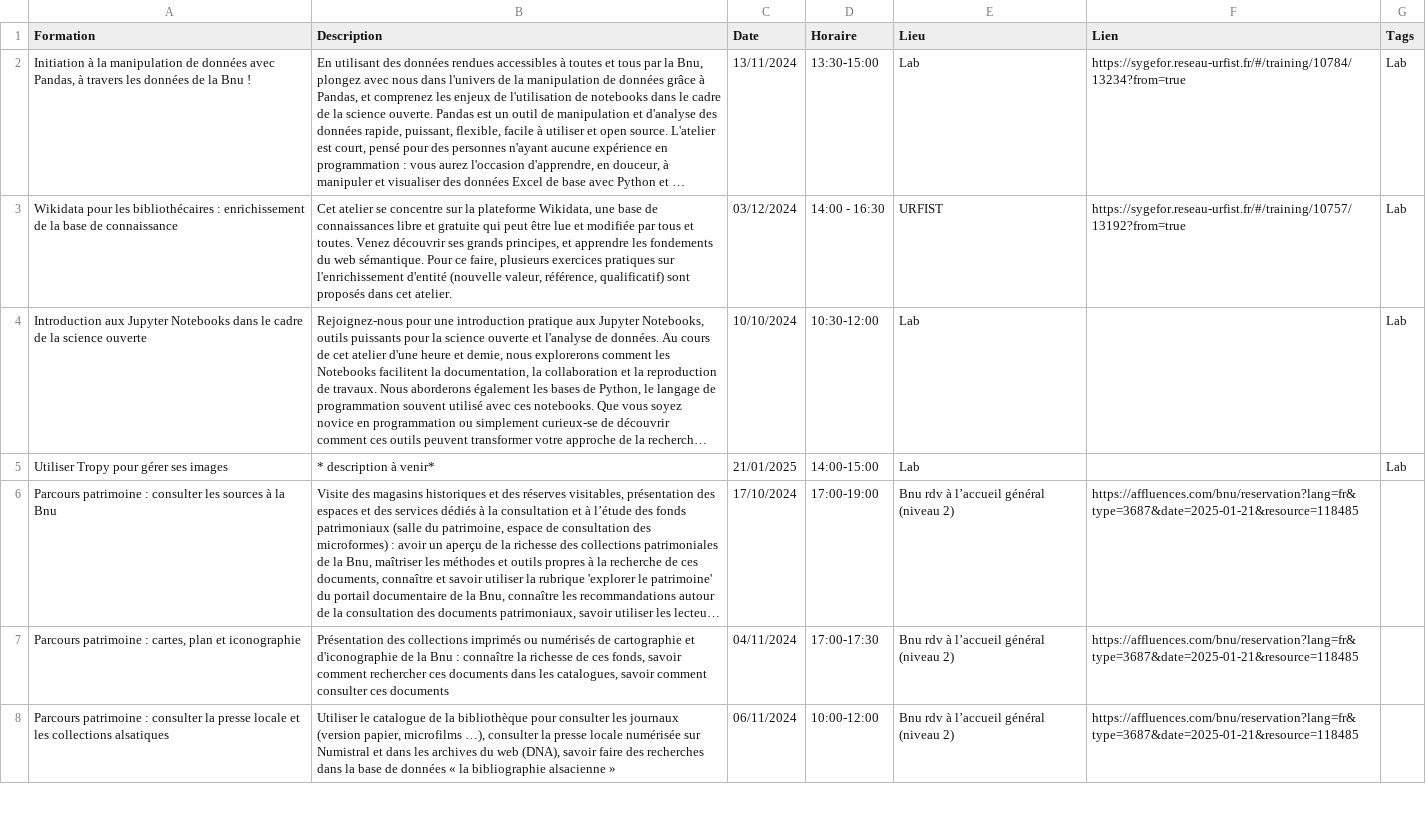
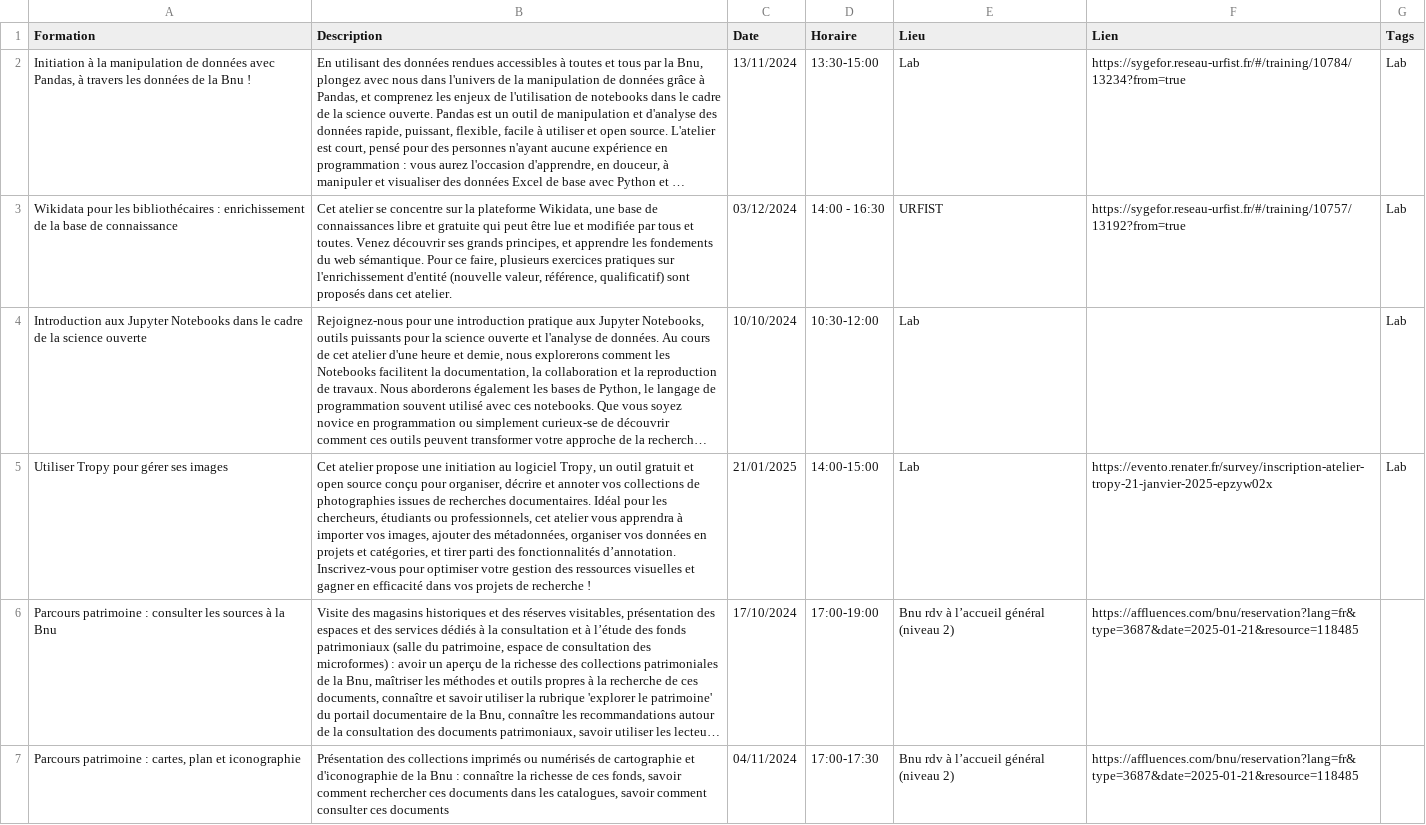
Before and after one commit to lab-bnu/calendrier-formations-bnu, a CSV file: data/CatalogueFormations(Calendrier).csv, drawn as a sheet; only a part is shown; the shorter side is filled out with more unchanged rows; long unchanged cells end in …; the diff names each change by its address in the sheet, - before the commit and + after, or states it on an @@ line.

Commit message:
Update CatalogueFormations(Calendrier).csv

```diff
--- a/data/CatalogueFormations(Calendrier).csv
+++ b/data/CatalogueFormations(Calendrier).csv
-B5 (Description): * description à venir*
+B5 (Description): Cet atelier propose une initiation au logiciel Tropy, un outil gratuit et open source conçu pour organiser, décrire et annoter vos collections de photographies issues de recherches documentaires. Idéal pour les chercheurs, étudiants ou professionnels, cet atelier vous apprendra à importer vos images, ajouter des métadonnées, organiser vos données en projets et catégories, et tirer parti des fonctionnalités d’annotation. Inscrivez-vous pour optimiser votre gestion des ressources visuelles et gagner en efficacité dans vos projets de recherche !
-F5 (Lien): (empty)
+F5 (Lien): https://evento.renater.fr/survey/inscription-atelier-tropy-21-janvier-2025-epzyw02x
```
